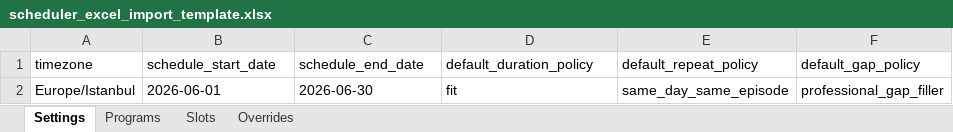
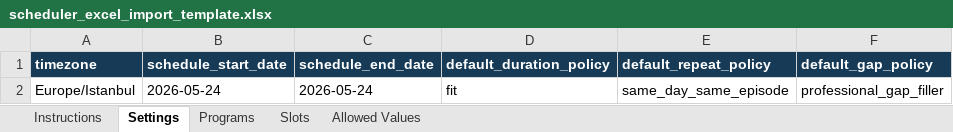
Before and after one commit to hos3004/Daawah-Broadcast-Engine, an Excel workbook: docs/templates/scheduler_excel_import_template.xlsx, sheet Settings, drawn as a sheet; values as stored, in another font and other column widths than the file's, no borders; the diff names each change by its address in the sheet, - before the commit and + after, or states it on an @@ line.

Commit message:
Update scheduler Excel import template

```diff
--- a/docs/templates/scheduler_excel_import_template.xlsx (sheet Settings)
+++ b/docs/templates/scheduler_excel_import_template.xlsx (sheet Settings)
-sheet tab: Overrides
+sheet tab: Instructions
+sheet tab: Allowed Values
@@ A1:F1 fill: none → #173B57, bold: off → on, text colour: black → #FFFFFF @@
-B2 (schedule_start_date): 2026-06-01
+B2 (schedule_start_date): 2026-05-24
-C2 (schedule_end_date): 2026-06-30
+C2 (schedule_end_date): 2026-05-24
```
Also changed, not shown: sheet Slots, sheet Programs, 1 other file.
